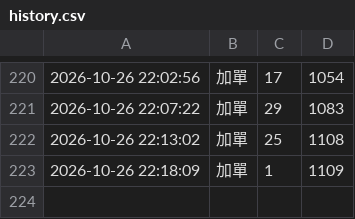
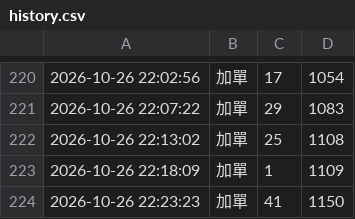
Before and after one commit to tinklokah/eunji1115, a CSV file: history.csv, drawn as a sheet; only a part is shown, gaps mark what is left out; the diff names each change by its address in the sheet, - before the commit and + after, or states it on an @@ line.

Commit message:
更新 history.csv 2026-10-26 22:23:29

```diff
--- a/history.csv
+++ b/history.csv
+row 224: 2026-10-26 22:23:23 | 加單 | 41 | 1150
```
